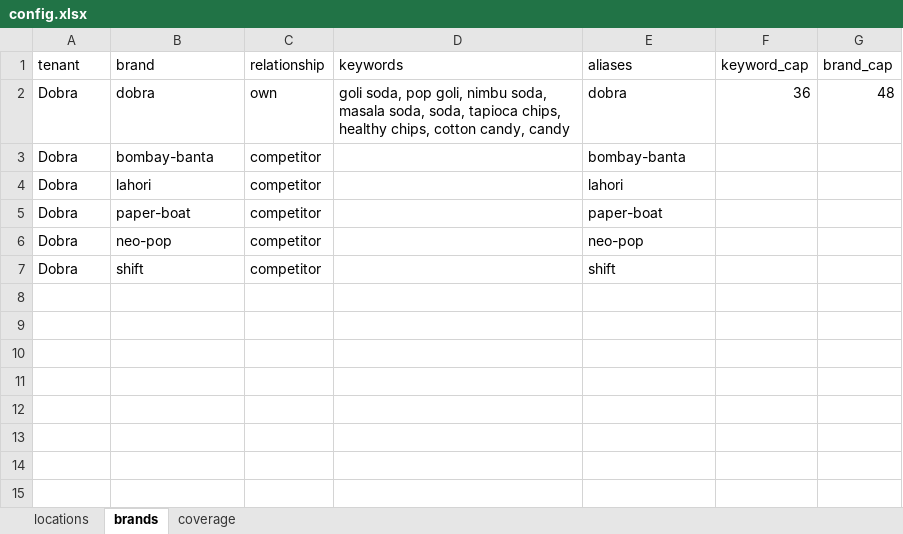
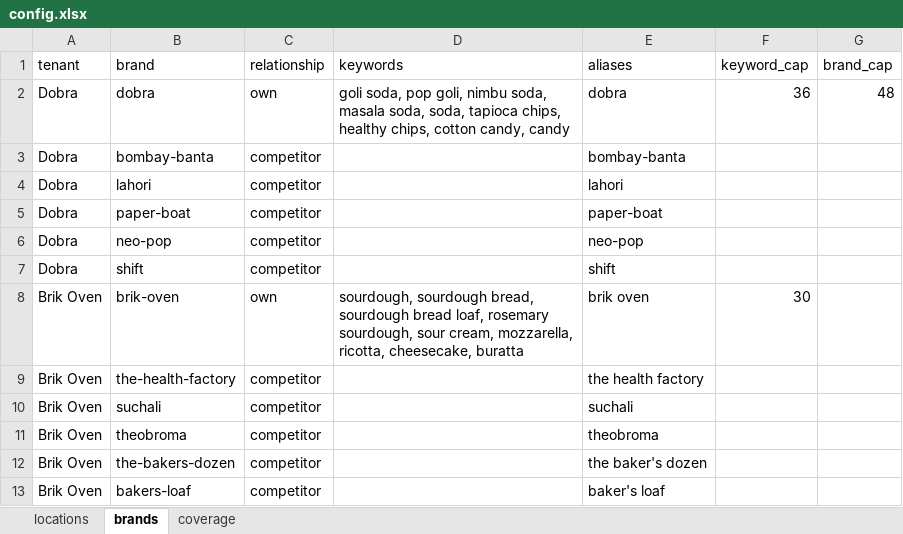
Before and after one commit to ForesightTribe/automation-mvp, an Excel workbook: backend/config.xlsx, sheet brands, drawn as a sheet; values as stored, in another font and other column widths than the file's, no borders; the diff names each change by its address in the sheet, - before the commit and + after, or states it on an @@ line.

```diff
--- a/backend/config.xlsx (sheet brands)
+++ b/backend/config.xlsx (sheet brands)
+row 8: Brik Oven | brik-oven | own | sourdough, sourdough bread, sourdough bread loaf, rosemary sourdough, sour cream, mozzarella, ricotta, cheesecake, buratta | brik oven | 30
+row 9: Brik Oven | the-health-factory | competitor |  | the health factory
+row 10: Brik Oven | suchali | competitor |  | suchali
+row 11: Brik Oven | theobroma | competitor |  | theobroma
+row 12: Brik Oven | the-bakers-dozen | competitor |  | the baker's dozen
+row 13: Brik Oven | bakers-loaf | competitor |  | baker's loaf
```
Also changed, not shown: sheet locations, sheet coverage, 16 other files.
